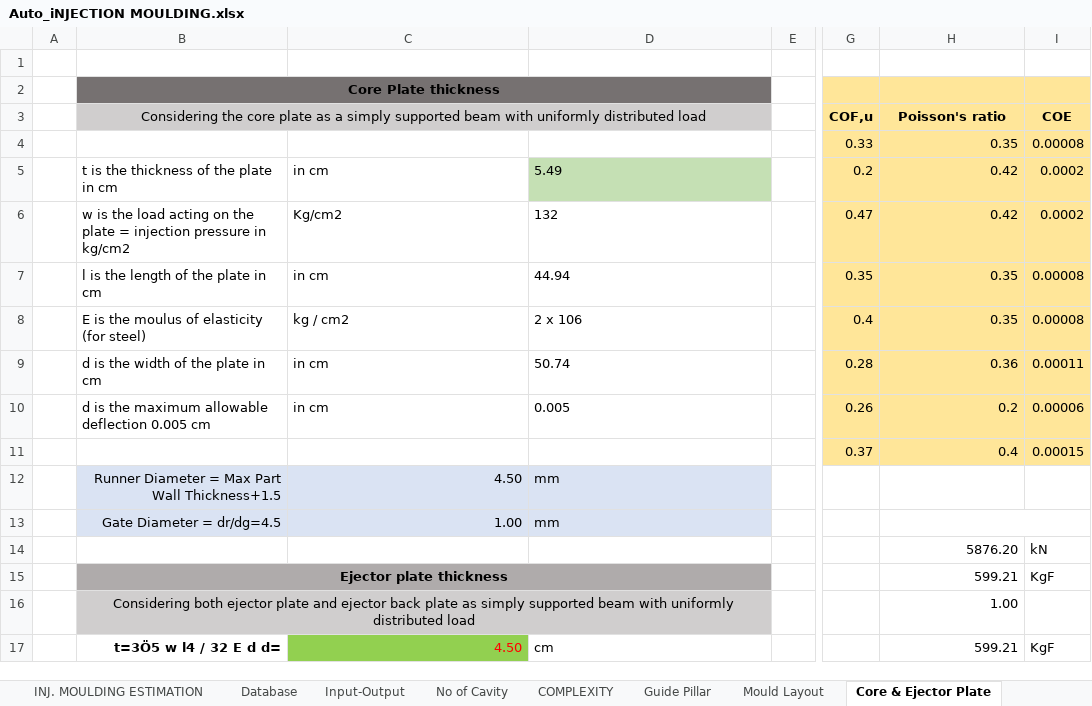
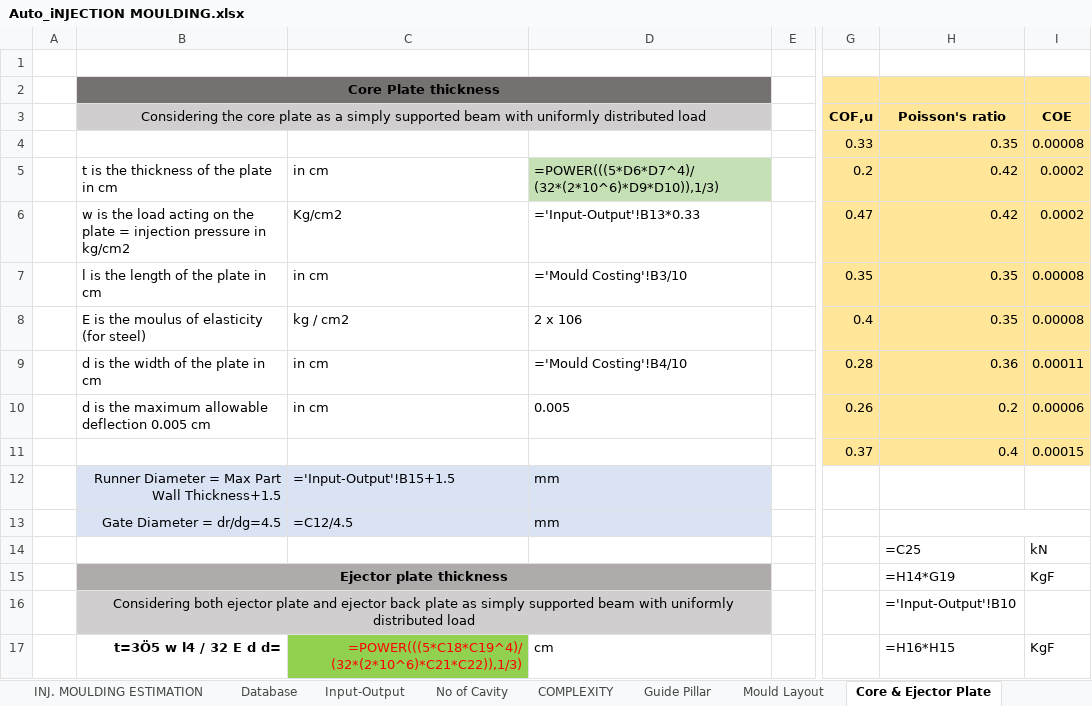
Before and after one commit to devgyan1172/Cost, an Excel workbook: Excel Files/Auto_iNJECTION MOULDING.xlsx, sheet Core & Ejector Plate, drawn as a sheet; only a part is shown, gaps mark what is left out; values as stored, in another font and other column widths than the file's, no borders; formulas without a stored value are shown as written; the diff covers the shown part only; the diff names each change by its address in the sheet, - before the commit and + after, or states it on an @@ line.

```diff
--- a/Excel Files/Auto_iNJECTION MOULDING.xlsx (sheet Core & Ejector Plate)
+++ b/Excel Files/Auto_iNJECTION MOULDING.xlsx (sheet Core & Ejector Plate)
-D5: 5.49
+D5: =POWER(((5*D6*D7^4)/(32*(2*10^6)*D9*D10)),1/3)
-D6: 132
+D6: ='Input-Output'!B13*0.33
-D7: 44.94
+D7: ='Mould Costing'!B3/10
-D9: 50.74
+D9: ='Mould Costing'!B4/10
-C12: 4.50
+C12: ='Input-Output'!B15+1.5
-C13: 1.00
+C13: =C12/4.5
-H14 (Poisson's ratio): 5876.20
+H14 (Poisson's ratio): =C25
-H15 (Poisson's ratio): 599.21
+H15 (Poisson's ratio): =H14*G19
-H16 (Poisson's ratio): 1.00
+H16 (Poisson's ratio): ='Input-Output'!B10
-C17: 4.50
+C17: =POWER(((5*C18*C19^4)/(32*(2*10^6)*C21*C22)),1/3)
-H17 (Poisson's ratio): 599.21
+H17 (Poisson's ratio): =H16*H15
```
Also changed, not shown: 12 edited cells elsewhere in this sheet, sheet Mould Costing, sheet Machining Time, sheet DASHBOARD, sheet Tonnage, sheet Input-Output, sheet INJ. MOULDING ESTIMATION, 7 more sheets, charts or pictures, Excel Files/Auto_iNJECTION MOULDING_copy.xlsx, 1 other file.
